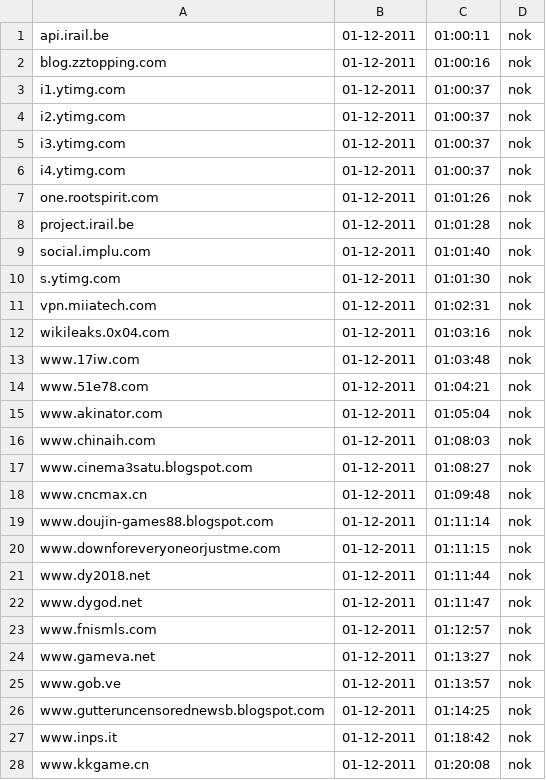
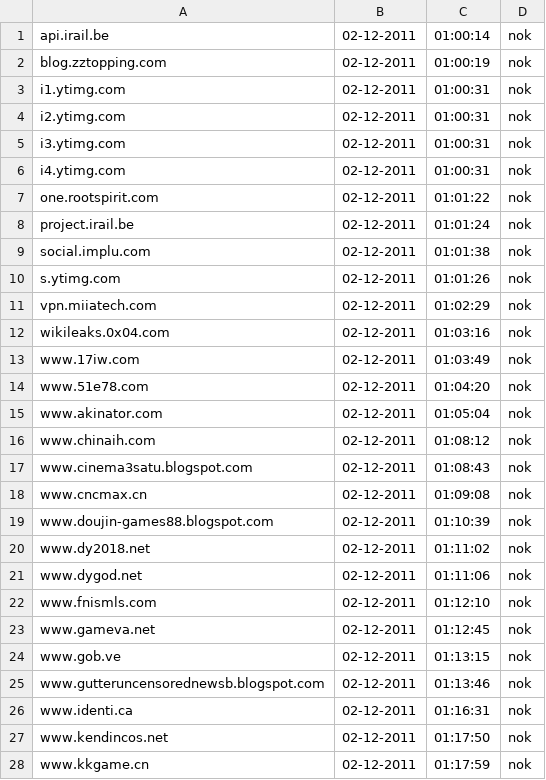
Before and after one commit to Tuinslak/GFW-URL-checker, a CSV file: testResults/be/results_nok.csv, drawn as a sheet; only a part is shown; the diff covers the shown part only.

```diff
--- a/testResults/be/results_nok.csv
+++ b/testResults/be/results_nok.csv
@@ -1,28 +1,28 @@
-api.irail.be,01-12-2011,01:00:11,nok
-blog.zztopping.com,01-12-2011,01:00:16,nok
-i1.ytimg.com,01-12-2011,01:00:37,nok
-i2.ytimg.com,01-12-2011,01:00:37,nok
-i3.ytimg.com,01-12-2011,01:00:37,nok
-i4.ytimg.com,01-12-2011,01:00:37,nok
-one.rootspirit.com,01-12-2011,01:01:26,nok
-project.irail.be,01-12-2011,01:01:28,nok
-social.implu.com,01-12-2011,01:01:40,nok
-s.ytimg.com,01-12-2011,01:01:30,nok
-vpn.miiatech.com,01-12-2011,01:02:31,nok
-wikileaks.0x04.com,01-12-2011,01:03:16,nok
-www.17iw.com,01-12-2011,01:03:48,nok
-www.51e78.com,01-12-2011,01:04:21,nok
-www.akinator.com,01-12-2011,01:05:04,nok
-www.chinaih.com,01-12-2011,01:08:03,nok
-www.cinema3satu.blogspot.com,01-12-2011,01:08:27,nok
-www.cncmax.cn,01-12-2011,01:09:48,nok
-www.doujin-games88.blogspot.com,01-12-2011,01:11:14,nok
-www.downforeveryoneorjustme.com,01-12-2011,01:11:15,nok
-www.dy2018.net,01-12-2011,01:11:44,nok
-www.dygod.net,01-12-2011,01:11:47,nok
-www.fnismls.com,01-12-2011,01:12:57,nok
-www.gameva.net,01-12-2011,01:13:27,nok
-www.gob.ve,01-12-2011,01:13:57,nok
-www.gutteruncensorednewsb.blogspot.com,01-12-2011,01:14:25,nok
-www.inps.it,01-12-2011,01:18:42,nok
-www.kkgame.cn,01-12-2011,01:20:08,nok
+api.irail.be,02-12-2011,01:00:14,nok
+blog.zztopping.com,02-12-2011,01:00:19,nok
+i1.ytimg.com,02-12-2011,01:00:31,nok
+i2.ytimg.com,02-12-2011,01:00:31,nok
+i3.ytimg.com,02-12-2011,01:00:31,nok
+i4.ytimg.com,02-12-2011,01:00:31,nok
+one.rootspirit.com,02-12-2011,01:01:22,nok
+project.irail.be,02-12-2011,01:01:24,nok
+social.implu.com,02-12-2011,01:01:38,nok
+s.ytimg.com,02-12-2011,01:01:26,nok
+vpn.miiatech.com,02-12-2011,01:02:29,nok
+wikileaks.0x04.com,02-12-2011,01:03:16,nok
+www.17iw.com,02-12-2011,01:03:49,nok
+www.51e78.com,02-12-2011,01:04:20,nok
+www.akinator.com,02-12-2011,01:05:04,nok
+www.chinaih.com,02-12-2011,01:08:12,nok
+www.cinema3satu.blogspot.com,02-12-2011,01:08:43,nok
+www.cncmax.cn,02-12-2011,01:09:08,nok
+www.doujin-games88.blogspot.com,02-12-2011,01:10:39,nok
+www.dy2018.net,02-12-2011,01:11:02,nok
+www.dygod.net,02-12-2011,01:11:06,nok
+www.fnismls.com,02-12-2011,01:12:10,nok
+www.gameva.net,02-12-2011,01:12:45,nok
+www.gob.ve,02-12-2011,01:13:15,nok
+www.gutteruncensorednewsb.blogspot.com,02-12-2011,01:13:46,nok
+www.identi.ca,02-12-2011,01:16:31,nok
+www.kendincos.net,02-12-2011,01:17:50,nok
+www.kkgame.cn,02-12-2011,01:17:59,nok
```
Also changed, not shown: 34 edited cells elsewhere in this file, testResults/be/results.csv, testResults/be/results_ok.csv.
